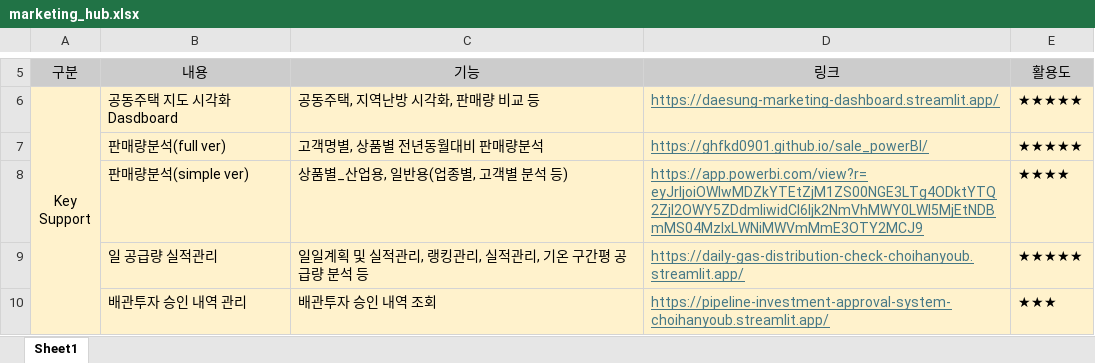
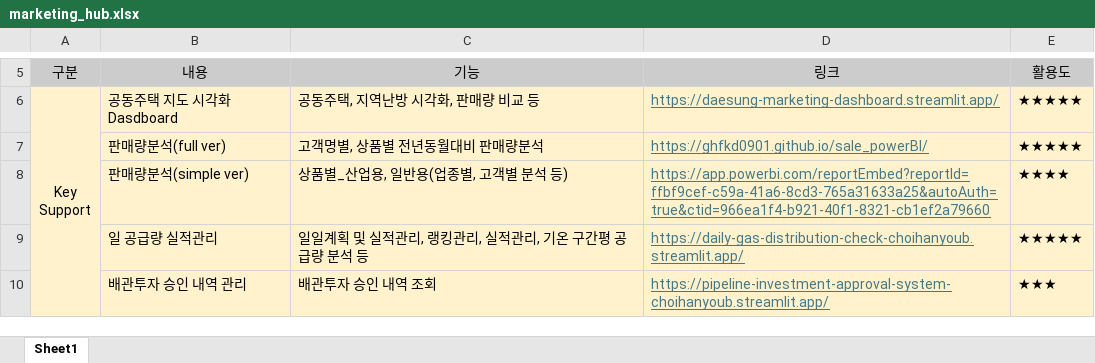
Before and after one commit to Han11112222/DSE-Marketing-Division-Smart-Hub, an Excel workbook: marketing_hub.xlsx, sheet Sheet1, drawn as a sheet; only a part is shown, gaps mark what is left out; values as stored, in another font and other column widths than the file's, no borders; the diff names each change by its address in the sheet, - before the commit and + after, or states it on an @@ line.

Commit message:
Add files via upload

```diff
--- a/marketing_hub.xlsx (sheet Sheet1)
+++ b/marketing_hub.xlsx (sheet Sheet1)
-D8: https://app.powerbi.com/view?r=eyJrIjoiOWIwMDZkYTEtZjM1ZS00NGE3LTg4ODktYTQ2ZjI2OWY5ZDdmIiwidCI6Ijk2NmVhMWY0LWI5MjEtNDBmMS04MzIxLWNiMWVmMmE3OTY2MCJ9
+D8: https://app.powerbi.com/reportEmbed?reportId=ffbf9cef-c59a-41a6-8cd3-765a31633a25&autoAuth=true&ctid=966ea1f4-b921-40f1-8321-cb1ef2a79660
```
